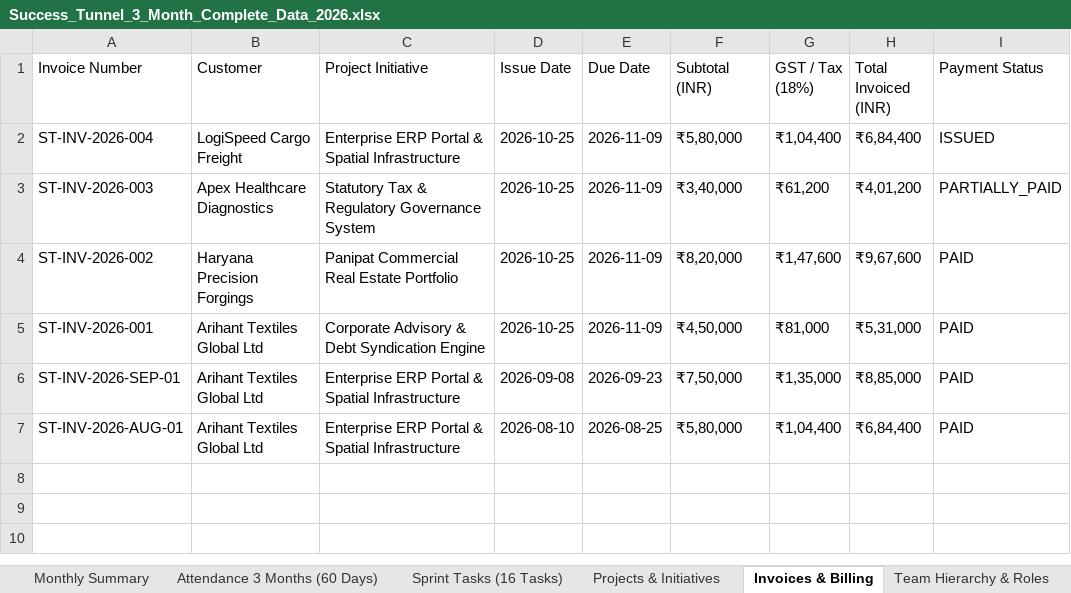
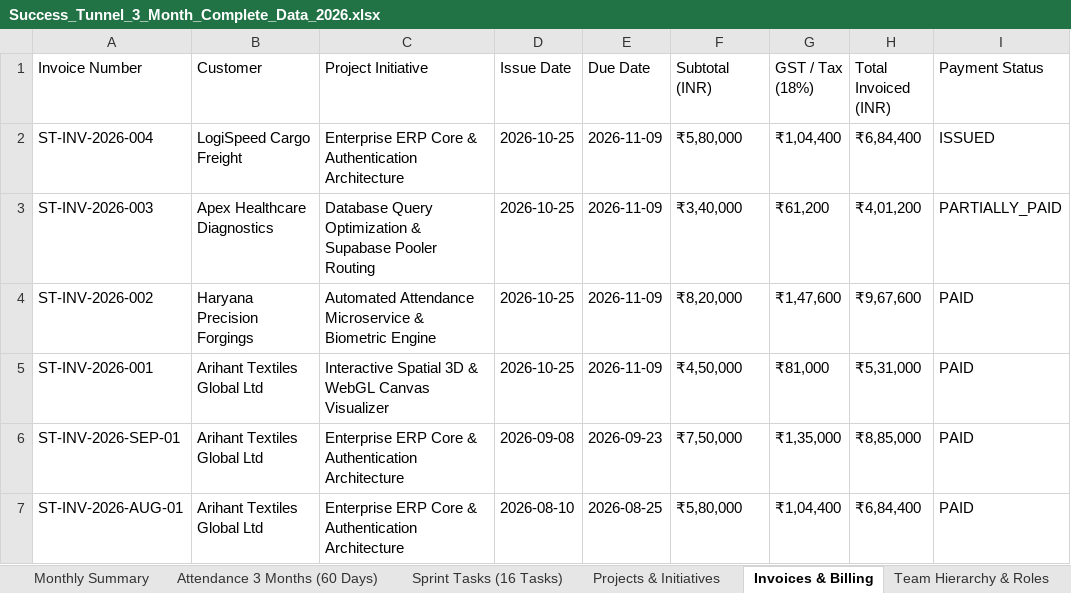
Before and after one commit to Nitesh-goel8/Success_Tunnel1, an Excel workbook: successtunnel_app/public/downloads/Success_Tunnel_3_Month_Complete_Data_2026.xlsx, sheet Invoices & Billing, drawn as a sheet; values as stored, in another font and other column widths than the file's, no borders; the diff names each change by its address in the sheet, - before the commit and + after, or states it on an @@ line.

```diff
--- a/successtunnel_app/public/downloads/Success_Tunnel_3_Month_Complete_Data_2026.xlsx (sheet Invoices & Billing)
+++ b/successtunnel_app/public/downloads/Success_Tunnel_3_Month_Complete_Data_2026.xlsx (sheet Invoices & Billing)
-C2 (Project Initiative): Enterprise ERP Portal & Spatial Infrastructure
+C2 (Project Initiative): Enterprise ERP Core & Authentication Architecture
-C3 (Project Initiative): Statutory Tax & Regulatory Governance System
+C3 (Project Initiative): Database Query Optimization & Supabase Pooler Routing
-C4 (Project Initiative): Panipat Commercial Real Estate Portfolio
+C4 (Project Initiative): Automated Attendance Microservice & Biometric Engine
-C5 (Project Initiative): Corporate Advisory & Debt Syndication Engine
+C5 (Project Initiative): Interactive Spatial 3D & WebGL Canvas Visualizer
-C6:C7 (Project Initiative): Enterprise ERP Portal & Spatial Infrastructure
+C6:C7 (Project Initiative): Enterprise ERP Core & Authentication Architecture
```
Also changed, not shown: sheet Sprint Tasks (16 Tasks), sheet Attendance 3 Months (60 Days), sheet Projects & Initiatives, sheet Team Hierarchy & Roles, sheet Executive Overview, 1 other file.
